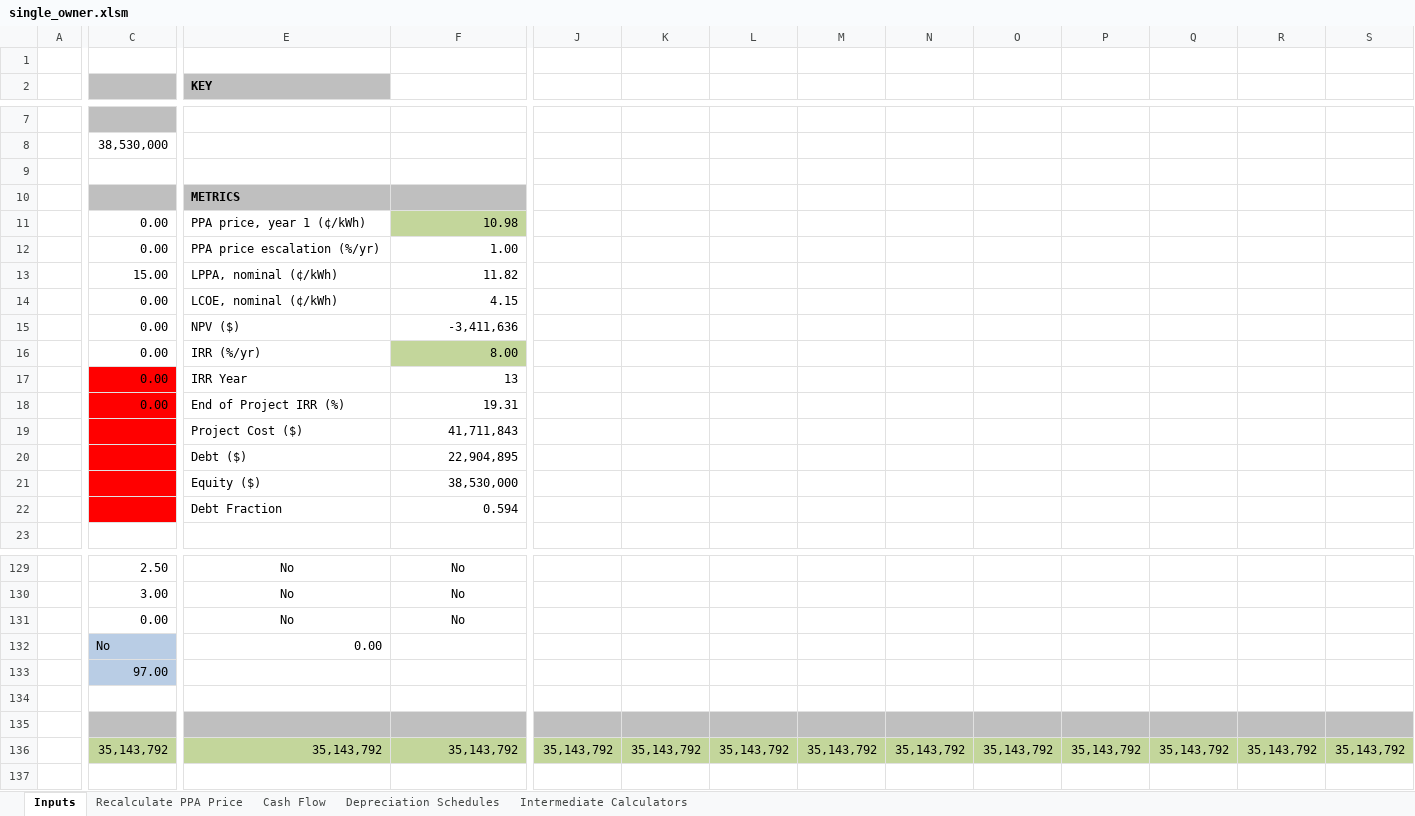
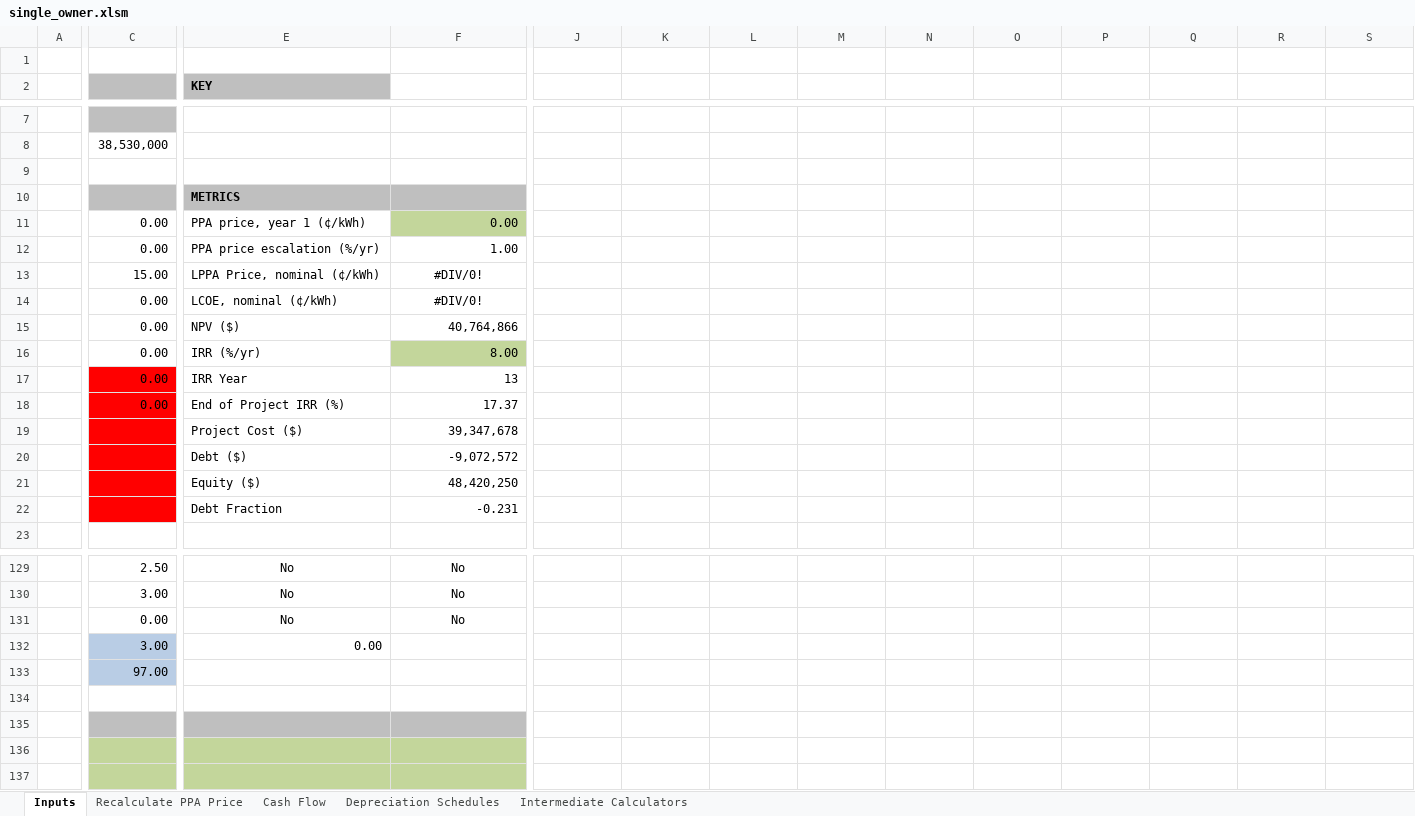
Before and after one commit to NREL/SAM, an Excel workbook: deploy/runtime/spreadsheets/single_owner.xlsm, sheet Inputs, drawn as a sheet; only a part is shown, gaps mark what is left out; values as stored, in another font and other column widths than the file's, no borders; removed rows and columns are numbered as before the commit, all else as after; rows hold the shown columns only; the diff covers the shown part only; the diff names each change by its address in the sheet, - before the commit and + after, or states it on an @@ line.

```diff
--- a/deploy/runtime/spreadsheets/single_owner.xlsm (sheet Inputs)
+++ b/deploy/runtime/spreadsheets/single_owner.xlsm (sheet Inputs)
-F11: 10.98
+F11: 0.00
-E13 (KEY): LPPA, nominal (¢/kWh)
+E13 (KEY): LPPA Price, nominal (¢/kWh)
-F13: 11.82
+F13: #DIV/0!
-F13:F14 alignment: right
+F13:F14 alignment: center
-F14: 4.15
+F14: #DIV/0!
-F15: -3,411,636
+F15: 40,764,866
-F18: 19.31
+F18: 17.37
-F19: 41,711,843
+F19: 39,347,678
-F20: 22,904,895
+F20: -9,072,572
-F21: 38,530,000
+F21: 48,420,250
-F22: 0.594
+F22: -0.231
-C132: No
+C132: 3.00
-J135:S135 fill: #BFBFBF
+J135:S135 fill: none
-row 136:  | 35,143,792 | 35,143,792 | 35,143,792 | 35,143,792 | 35,143,792 | 35,143,792 | 35,143,792 | 35,143,792 | 35,143,792 | 35,143,792 | 35,143,792 | 35,143,792 | 35,143,792
+row 136: (empty)
+row 137: (empty)
```
Also changed, not shown: cell formats elsewhere in this sheet, sheet Cash Flow, sheet Recalculate PPA Price, formulas that keep their value, charts or pictures, 2 other files.
